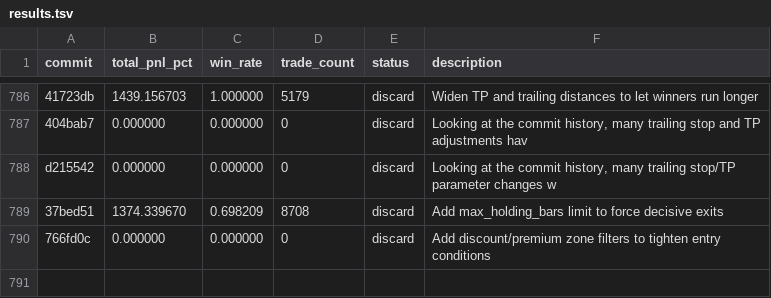
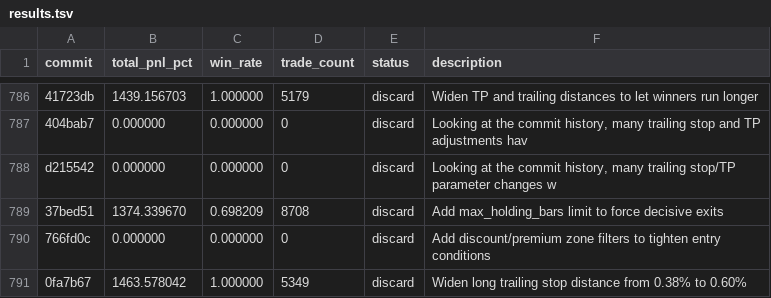
Before and after one commit to RishiJain905/autoresearch, a TSV file: results.tsv, drawn as a sheet; only a part is shown, gaps mark what is left out; the diff names each change by its address in the sheet, - before the commit and + after, or states it on an @@ line.

Commit message:
discard: Widen long trailing stop distance from 0.38% to 0.60%

```diff
--- a/results.tsv
+++ b/results.tsv
+row 791: 0fa7b67 | 1463.578042 | 1.000000 | 5349 | discard | Widen long trailing stop distance from 0.38% to 0.60%
```
